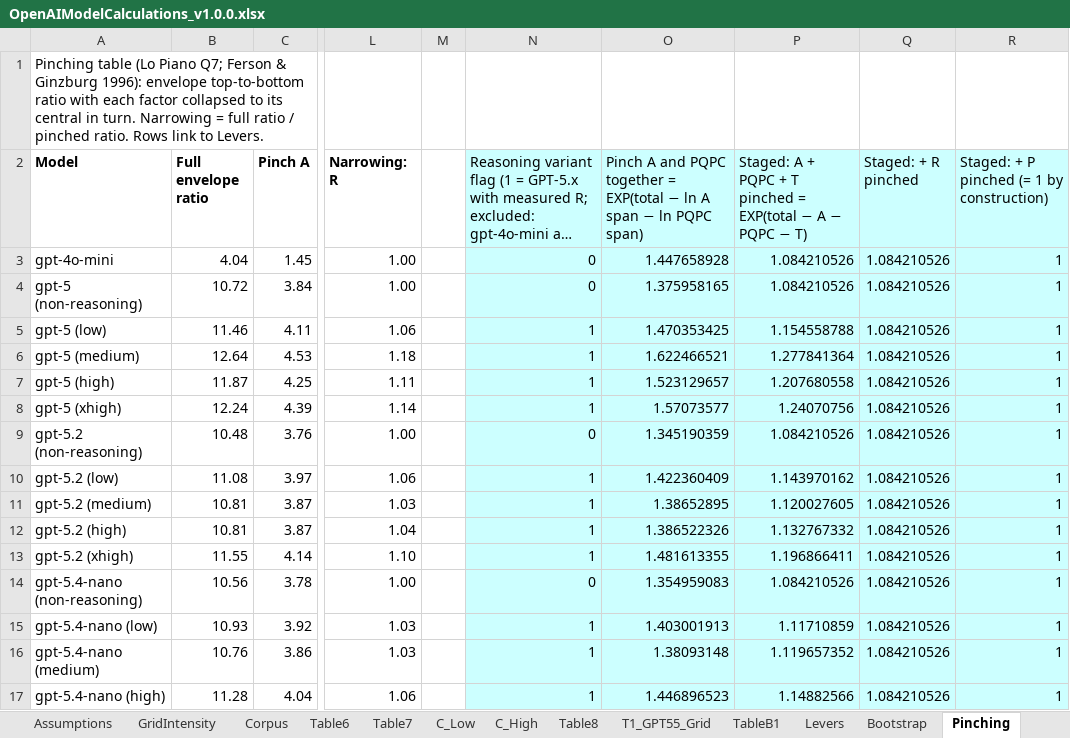
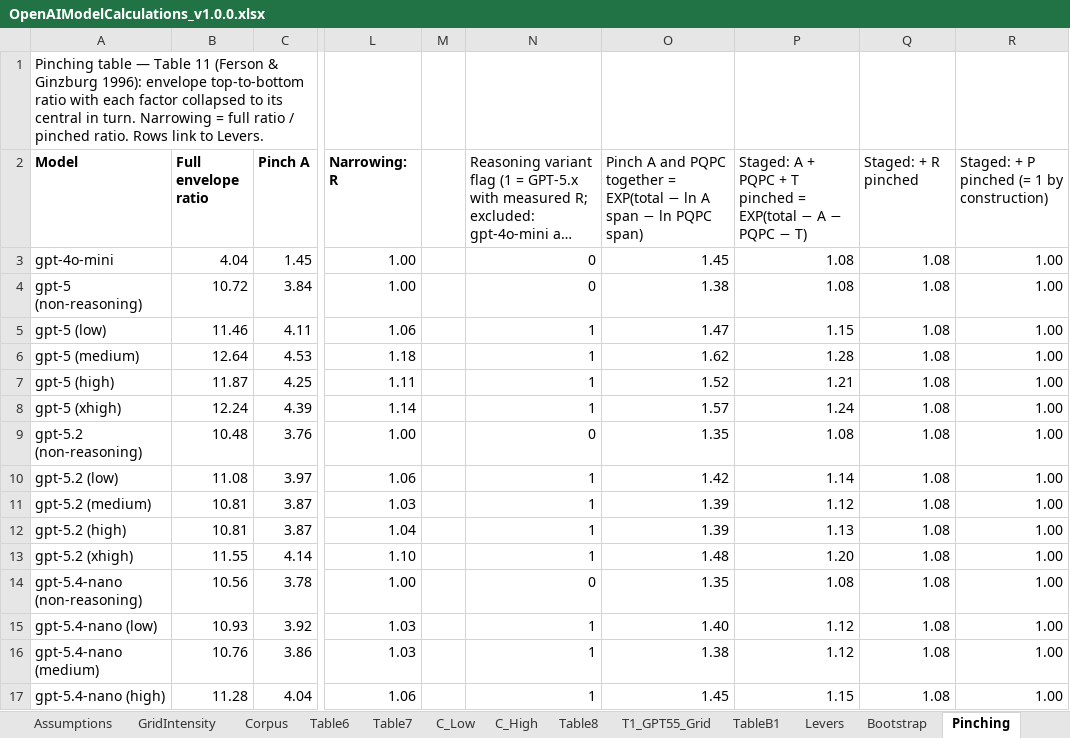
Before and after one commit to InferenceCarbon/inferencecarbon-framework, an Excel workbook: data/workbooks/OpenAIModelCalculations_v1.0.0.xlsx, sheet Pinching, drawn as a sheet; only a part is shown, gaps mark what is left out; long unchanged cells end in …; values as stored, in another font and other column widths than the file's, no borders; the diff covers the shown part only; the diff names each change by its address in the sheet, - before the commit and + after, or states it on an @@ line.

```diff
--- a/data/workbooks/OpenAIModelCalculations_v1.0.0.xlsx (sheet Pinching)
+++ b/data/workbooks/OpenAIModelCalculations_v1.0.0.xlsx (sheet Pinching)
-A1 (Model): Pinching table (Lo Piano Q7; Ferson & Ginzburg…
+A1 (Model): Pinching table — Table 11 (Ferson & Ginzburg…
-N2:R17 fill: #CCFFFF
+N2:R17 fill: none
-O3: 1.447658928
+O3: 1.45
-P3:P4: 1.084210526
+P3:P4: 1.08
-Q3:Q17 (Staged: + R pinched): 1.084210526
+Q3:Q17 (Staged: + R pinched): 1.08
-R3:R17: 1
+R3:R17: 1.00
-O4: 1.375958165
+O4: 1.38
-O5: 1.470353425
+O5: 1.47
-P5: 1.154558788
+P5: 1.15
-O6: 1.622466521
+O6: 1.62
-P6: 1.277841364
+P6: 1.28
-O7: 1.523129657
+O7: 1.52
-P7: 1.207680558
+P7: 1.21
-O8: 1.57073577
+O8: 1.57
-P8: 1.24070756
+P8: 1.24
-O9: 1.345190359
+O9: 1.35
-P9: 1.084210526
+P9: 1.08
-O10: 1.422360409
+O10: 1.42
-P10: 1.143970162
+P10: 1.14
-O11: 1.38652895
+O11: 1.39
-P11: 1.120027605
+P11: 1.12
-O12: 1.386522326
+O12: 1.39
-P12: 1.132767332
+P12: 1.13
-O13: 1.481613355
+O13: 1.48
-P13: 1.196866411
+P13: 1.20
-O14: 1.354959083
+O14: 1.35
-P14: 1.084210526
+P14: 1.08
-O15: 1.403001913
+O15: 1.40
-P15: 1.11710859
+P15: 1.12
-O16: 1.38093148
+O16: 1.38
-P16: 1.119657352
+P16: 1.12
-O17: 1.446896523
+O17: 1.45
-P17: 1.14882566
+P17: 1.15
```
Also changed, not shown: 129 edited cells and cell formats elsewhere in this sheet, sheet Bootstrap, sheet Levers, sheet RatioEnvelopes, sheet Corpus, sheet Table8, sheet Table7, 8 more sheets, other sheet tabs, data/workbooks/PUE_Calculation_Aug2026.xlsx, 39 other files.
